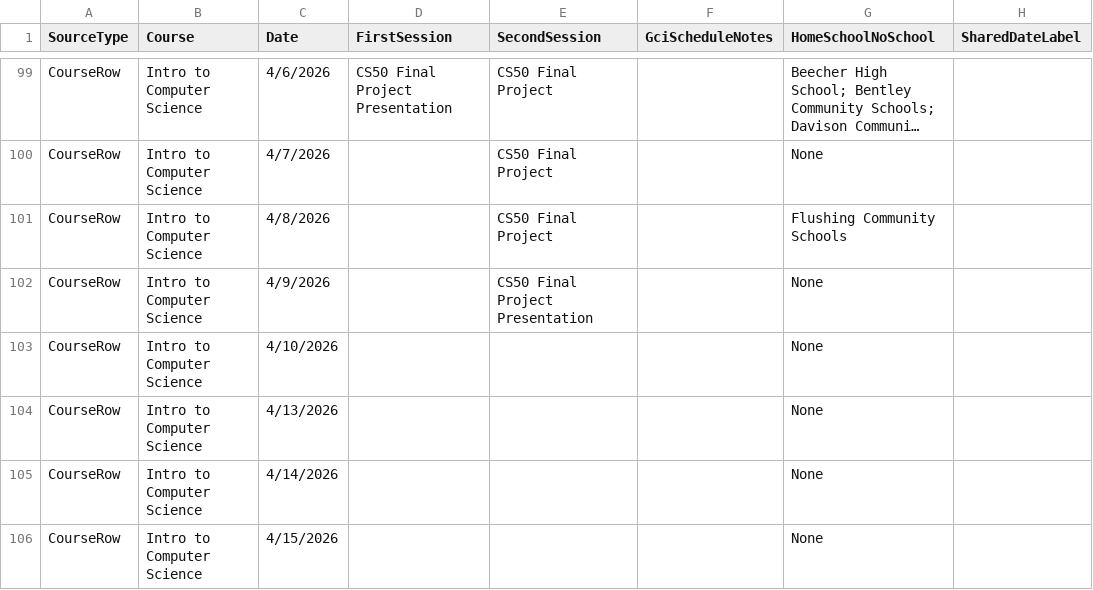
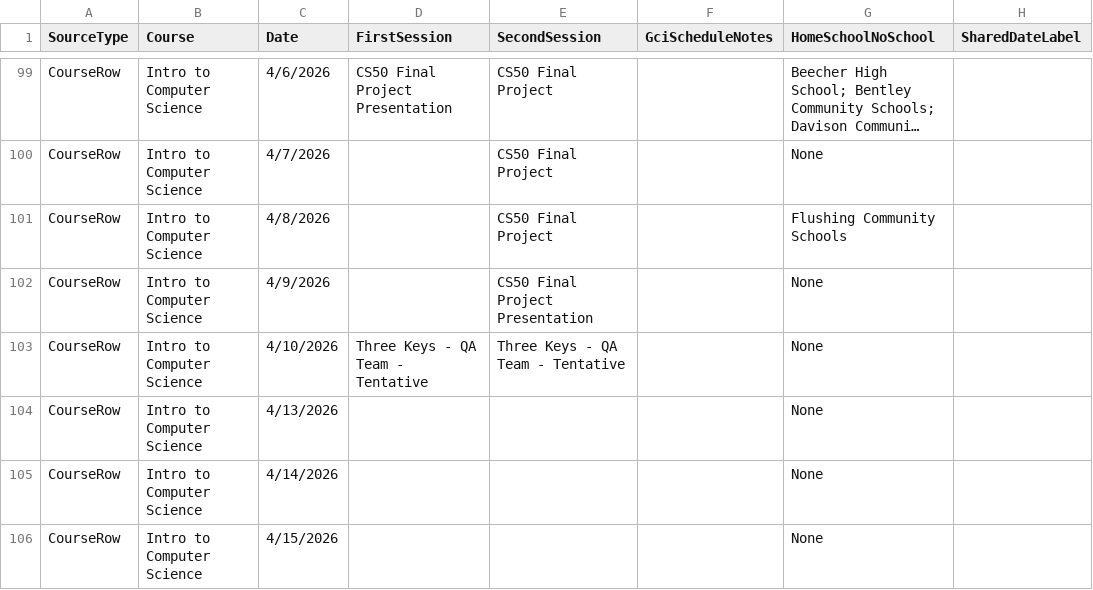
Before and after one commit to aspiece/GCI, a CSV file: Pacing_Dates_Master.csv, drawn as a sheet; only a part is shown, gaps mark what is left out; long unchanged cells end in …; the diff covers the shown part only.

```diff
--- a/Pacing_Dates_Master.csv
+++ b/Pacing_Dates_Master.csv
@@ -108,3 +108,3 @@ CourseRow,Intro to Computer Science,4/8/2026,,CS50 Final Project,,Flushing Commu
 CourseRow,Intro to Computer Science,4/9/2026,,CS50 Final Project Presentation,,None,
-CourseRow,Intro to Computer Science,4/10/2026,,,,None,
+CourseRow,Intro to Computer Science,4/10/2026,Three Keys - QA Team - Tentative,Three Keys - QA Team - Tentative,,None,
 CourseRow,Intro to Computer Science,4/13/2026,,,,None,
```
Also changed, not shown: 50 edited cells elsewhere in this file, 1 other file.
